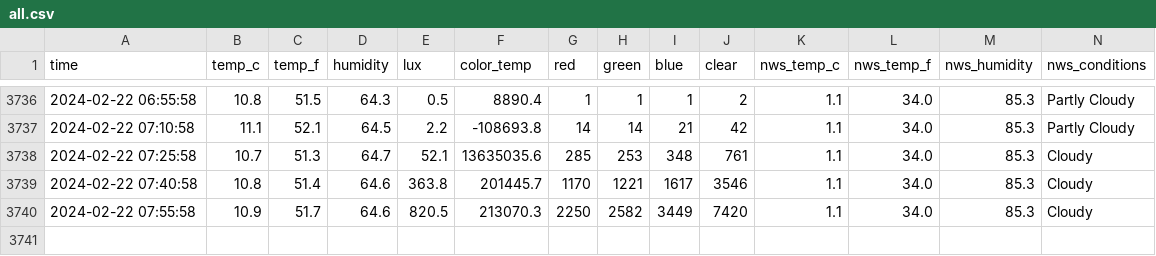
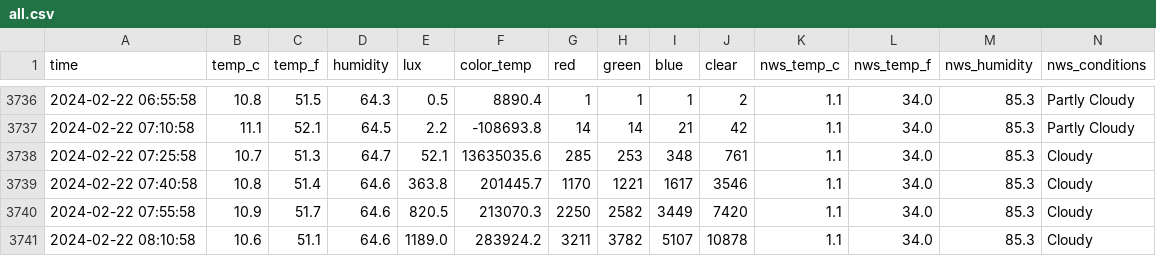
Before and after one commit to emilyanndavis/drafty, a CSV file: _data/all.csv, drawn as a sheet; only a part is shown, gaps mark what is left out.

```diff
--- a/_data/all.csv
+++ b/_data/all.csv
@@ -3740 +3740,2 @@ time,temp_c,temp_f,humidity,lux,color_temp,red,green,blue,clear,nws_temp_c,nws_t
 2024-02-22 07:55:58,10.9,51.7,64.6,820.5,213070.3,2250,2582,3449,7420,1.1,34.0,85.3,Cloudy
+2024-02-22 08:10:58,10.6,51.1,64.6,1189.0,283924.2,3211,3782,5107,10878,1.1,34.0,85.3,Cloudy
```
Also changed, not shown: _data/most-recent.csv.
